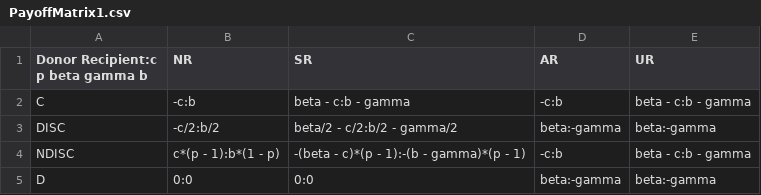
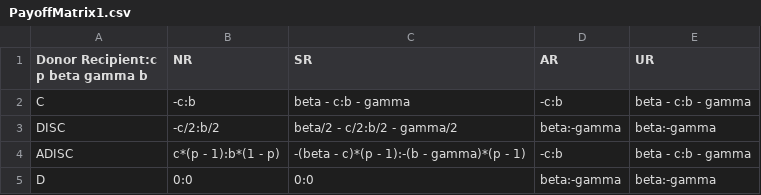
Before and after one commit to ShiWenber/reputation_effects, a CSV file: payoffMatrix/PayoffMatrix1.csv, drawn as a sheet.

```diff
--- a/payoffMatrix/PayoffMatrix1.csv
+++ b/payoffMatrix/PayoffMatrix1.csv
@@ -3,3 +3,3 @@ C,-c:b,beta - c:b - gamma,-c:b,beta - c:b - gamma
 DISC,-c/2:b/2,beta/2 - c/2:b/2 - gamma/2,beta:-gamma,beta:-gamma
-NDISC,c*(p - 1):b*(1 - p),-(beta - c)*(p - 1):-(b - gamma)*(p - 1),-c:b,beta - c:b - gamma
+ADISC,c*(p - 1):b*(1 - p),-(beta - c)*(p - 1):-(b - gamma)*(p - 1),-c:b,beta - c:b - gamma
 D,0:0,0:0,beta:-gamma,beta:-gamma
```
Also changed, not shown: payoffMatrix/PayoffMatrix0.csv, payoffMatrix/PayoffMatrix10.csv, 38 other files.
